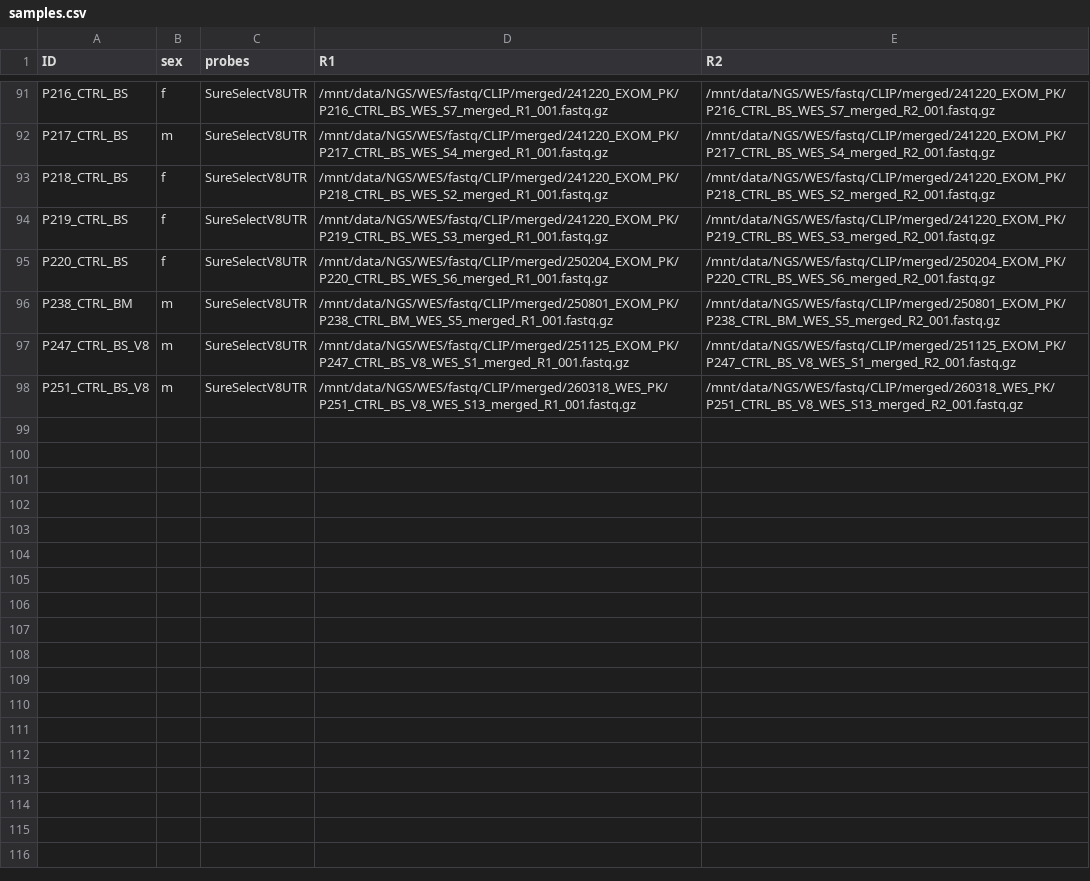
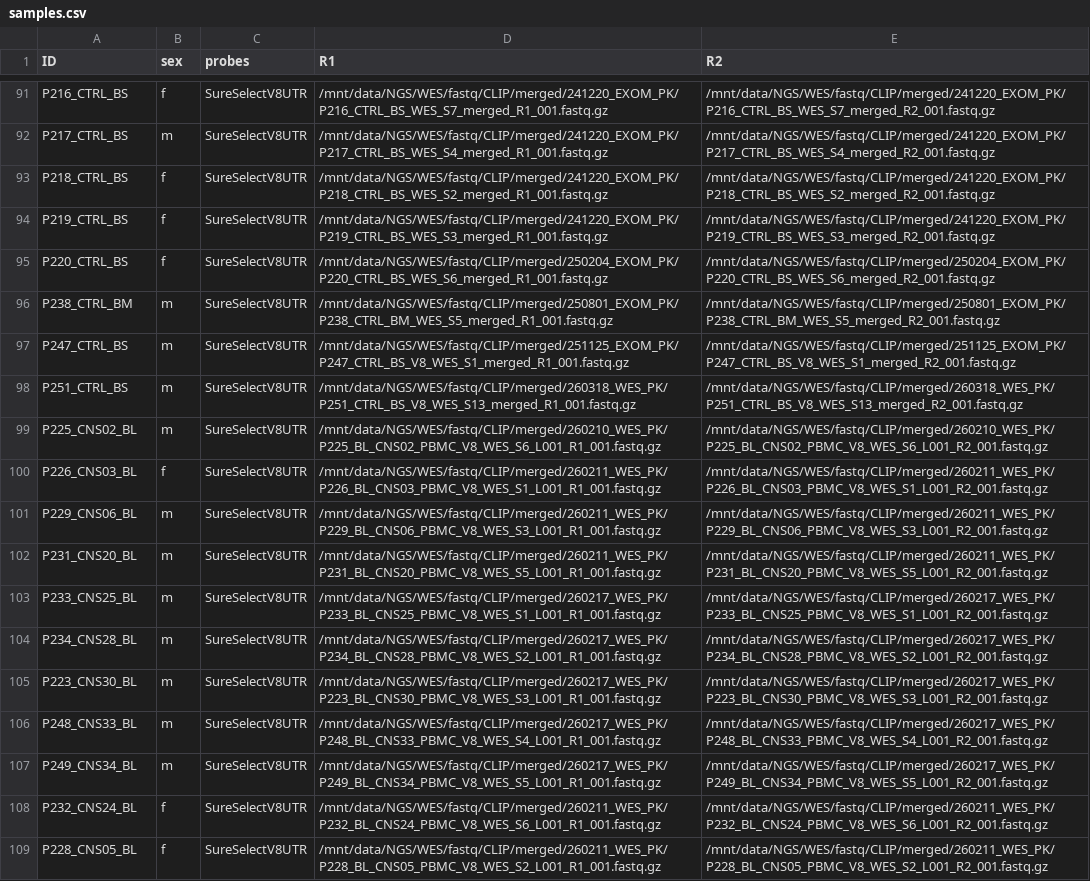
Before and after one commit to dmkv1/WES-PON-smk, a CSV file: samples.csv, drawn as a sheet; only a part is shown, gaps mark what is left out.

Commit message:
+ CNS normals

```diff
--- a/samples.csv
+++ b/samples.csv
@@ -96,3 +96,14 @@ P220_CTRL_BS,f,SureSelectV8UTR,/mnt/data/NGS/WES/fastq/CLIP/merged/250204_EXOM_P
 P238_CTRL_BM,m,SureSelectV8UTR,/mnt/data/NGS/WES/fastq/CLIP/merged/250801_EXOM_PK/P238_CTRL_BM_WES_S5_merged_R1_001.fastq.gz,/mnt/data/NGS/WES/fastq/CLIP/merged/250801_EXOM_PK/P238_CTRL_BM_WES_S5_merged_R2_001.fastq.gz
-P247_CTRL_BS_V8,m,SureSelectV8UTR,/mnt/data/NGS/WES/fastq/CLIP/merged/251125_EXOM_PK/P247_CTRL_BS_V8_WES_S1_merged_R1_001.fastq.gz,/mnt/data/NGS/WES/fastq/CLIP/merged/251125_EXOM_PK/P247_CTRL_BS_V8_WES_S1_merged_R2_001.fastq.gz
-P251_CTRL_BS_V8,m,SureSelectV8UTR,/mnt/data/NGS/WES/fastq/CLIP/merged/260318_WES_PK/P251_CTRL_BS_V8_WES_S13_merged_R1_001.fastq.gz,/mnt/data/NGS/WES/fastq/CLIP/merged/260318_WES_PK/P251_CTRL_BS_V8_WES_S13_merged_R2_001.fastq.gz
+P247_CTRL_BS,m,SureSelectV8UTR,/mnt/data/NGS/WES/fastq/CLIP/merged/251125_EXOM_PK/P247_CTRL_BS_V8_WES_S1_merged_R1_001.fastq.gz,/mnt/data/NGS/WES/fastq/CLIP/merged/251125_EXOM_PK/P247_CTRL_BS_V8_WES_S1_merged_R2_001.fastq.gz
+P251_CTRL_BS,m,SureSelectV8UTR,/mnt/data/NGS/WES/fastq/CLIP/merged/260318_WES_PK/P251_CTRL_BS_V8_WES_S13_merged_R1_001.fastq.gz,/mnt/data/NGS/WES/fastq/CLIP/merged/260318_WES_PK/P251_CTRL_BS_V8_WES_S13_merged_R2_001.fastq.gz
+P225_CNS02_BL,m,SureSelectV8UTR,/mnt/data/NGS/WES/fastq/CLIP/merged/260210_WES_PK/P225_BL_CNS02_PBMC_V8_WES_S6_L001_R1_001.fastq.gz,/mnt/data/NGS/WES/fastq/CLIP/merged/260210_WES_PK/P225_BL_CNS02_PBMC_V8_WES_S6_L001_R2_001.fastq.gz
+P226_CNS03_BL,f,SureSelectV8UTR,/mnt/data/NGS/WES/fastq/CLIP/merged/260211_WES_PK/P226_BL_CNS03_PBMC_V8_WES_S1_L001_R1_001.fastq.gz,/mnt/data/NGS/WES/fastq/CLIP/merged/260211_WES_PK/P226_BL_CNS03_PBMC_V8_WES_S1_L001_R2_001.fastq.gz
+P229_CNS06_BL,m,SureSelectV8UTR,/mnt/data/NGS/WES/fastq/CLIP/merged/260211_WES_PK/P229_BL_CNS06_PBMC_V8_WES_S3_L001_R1_001.fastq.gz,/mnt/data/NGS/WES/fastq/CLIP/merged/260211_WES_PK/P229_BL_CNS06_PBMC_V8_WES_S3_L001_R2_001.fastq.gz
+P231_CNS20_BL,m,SureSelectV8UTR,/mnt/data/NGS/WES/fastq/CLIP/merged/260211_WES_PK/P231_BL_CNS20_PBMC_V8_WES_S5_L001_R1_001.fastq.gz,/mnt/data/NGS/WES/fastq/CLIP/merged/260211_WES_PK/P231_BL_CNS20_PBMC_V8_WES_S5_L001_R2_001.fastq.gz
+P233_CNS25_BL,m,SureSelectV8UTR,/mnt/data/NGS/WES/fastq/CLIP/merged/260217_WES_PK/P233_BL_CNS25_PBMC_V8_WES_S1_L001_R1_001.fastq.gz,/mnt/data/NGS/WES/fastq/CLIP/merged/260217_WES_PK/P233_BL_CNS25_PBMC_V8_WES_S1_L001_R2_001.fastq.gz
+P234_CNS28_BL,m,SureSelectV8UTR,/mnt/data/NGS/WES/fastq/CLIP/merged/260217_WES_PK/P234_BL_CNS28_PBMC_V8_WES_S2_L001_R1_001.fastq.gz,/mnt/data/NGS/WES/fastq/CLIP/merged/260217_WES_PK/P234_BL_CNS28_PBMC_V8_WES_S2_L001_R2_001.fastq.gz
+P223_CNS30_BL,m,SureSelectV8UTR,/mnt/data/NGS/WES/fastq/CLIP/merged/260217_WES_PK/P223_BL_CNS30_PBMC_V8_WES_S3_L001_R1_001.fastq.gz,/mnt/data/NGS/WES/fastq/CLIP/merged/260217_WES_PK/P223_BL_CNS30_PBMC_V8_WES_S3_L001_R2_001.fastq.gz
+P248_CNS33_BL,m,SureSelectV8UTR,/mnt/data/NGS/WES/fastq/CLIP/merged/260217_WES_PK/P248_BL_CNS33_PBMC_V8_WES_S4_L001_R1_001.fastq.gz,/mnt/data/NGS/WES/fastq/CLIP/merged/260217_WES_PK/P248_BL_CNS33_PBMC_V8_WES_S4_L001_R2_001.fastq.gz
+P249_CNS34_BL,m,SureSelectV8UTR,/mnt/data/NGS/WES/fastq/CLIP/merged/260217_WES_PK/P249_BL_CNS34_PBMC_V8_WES_S5_L001_R1_001.fastq.gz,/mnt/data/NGS/WES/fastq/CLIP/merged/260217_WES_PK/P249_BL_CNS34_PBMC_V8_WES_S5_L001_R2_001.fastq.gz
+P232_CNS24_BL,f,SureSelectV8UTR,/mnt/data/NGS/WES/fastq/CLIP/merged/260211_WES_PK/P232_BL_CNS24_PBMC_V8_WES_S6_L001_R1_001.fastq.gz,/mnt/data/NGS/WES/fastq/CLIP/merged/260211_WES_PK/P232_BL_CNS24_PBMC_V8_WES_S6_L001_R2_001.fastq.gz
+P228_CNS05_BL,f,SureSelectV8UTR,/mnt/data/NGS/WES/fastq/CLIP/merged/260211_WES_PK/P228_BL_CNS05_PBMC_V8_WES_S2_L001_R1_001.fastq.gz,/mnt/data/NGS/WES/fastq/CLIP/merged/260211_WES_PK/P228_BL_CNS05_PBMC_V8_WES_S2_L001_R2_001.fastq.gz
```
